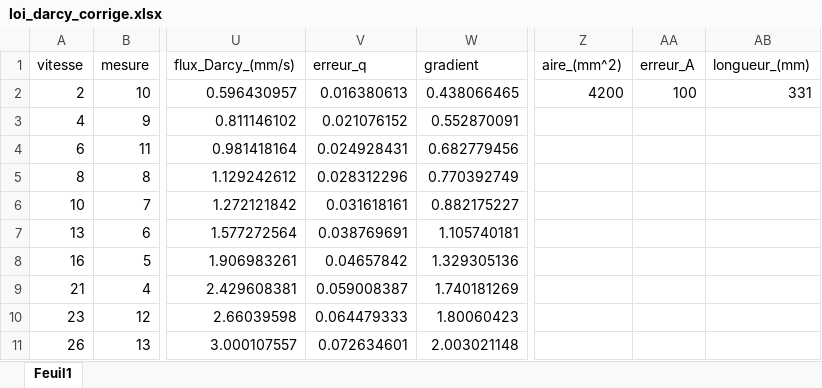
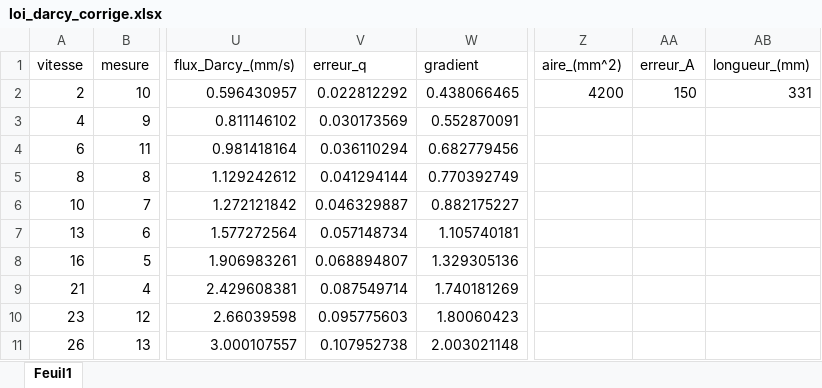
Before and after one commit to onillonn/TP_geologie, an Excel workbook: loi_darcy_corrige.xlsx, sheet Feuil1, drawn as a sheet; only a part is shown, gaps mark what is left out; values as stored, in another font and other column widths than the file's, no borders; the diff names each change by its address in the sheet, - before the commit and + after, or states it on an @@ line.

```diff
--- a/loi_darcy_corrige.xlsx (sheet Feuil1)
+++ b/loi_darcy_corrige.xlsx (sheet Feuil1)
-V2 (erreur_q): 0.016380613
+V2 (erreur_q): 0.022812292
-AA2 (erreur_A): 100
+AA2 (erreur_A): 150
-V3 (erreur_q): 0.021076152
+V3 (erreur_q): 0.030173569
-V4 (erreur_q): 0.024928431
+V4 (erreur_q): 0.036110294
-V5 (erreur_q): 0.028312296
+V5 (erreur_q): 0.041294144
-V6 (erreur_q): 0.031618161
+V6 (erreur_q): 0.046329887
-V7 (erreur_q): 0.038769691
+V7 (erreur_q): 0.057148734
-V8 (erreur_q): 0.04657842
+V8 (erreur_q): 0.068894807
-V9 (erreur_q): 0.059008387
+V9 (erreur_q): 0.087549714
-V10 (erreur_q): 0.064479333
+V10 (erreur_q): 0.095775603
-V11 (erreur_q): 0.072634601
+V11 (erreur_q): 0.107952738
```
Also changed, not shown: loi_darcy.xlsx.
